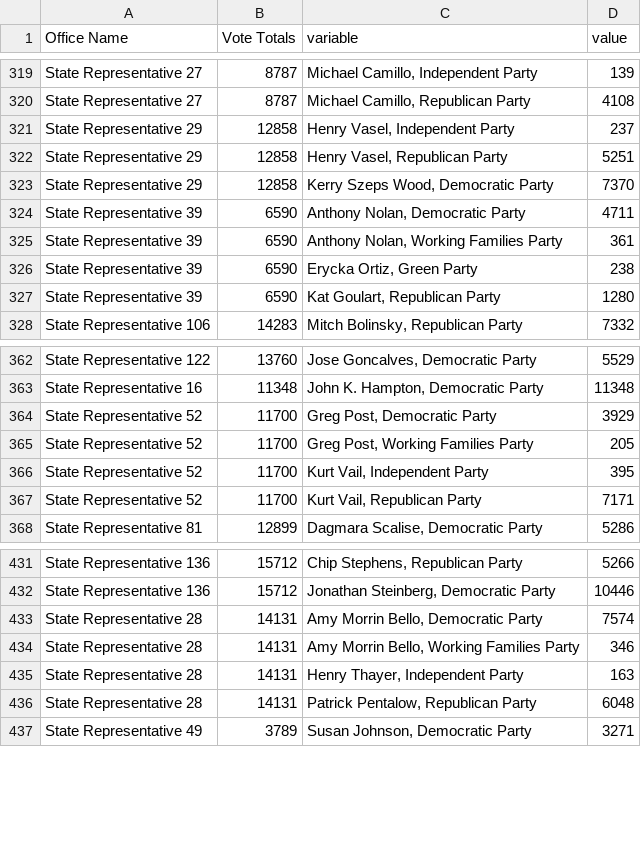
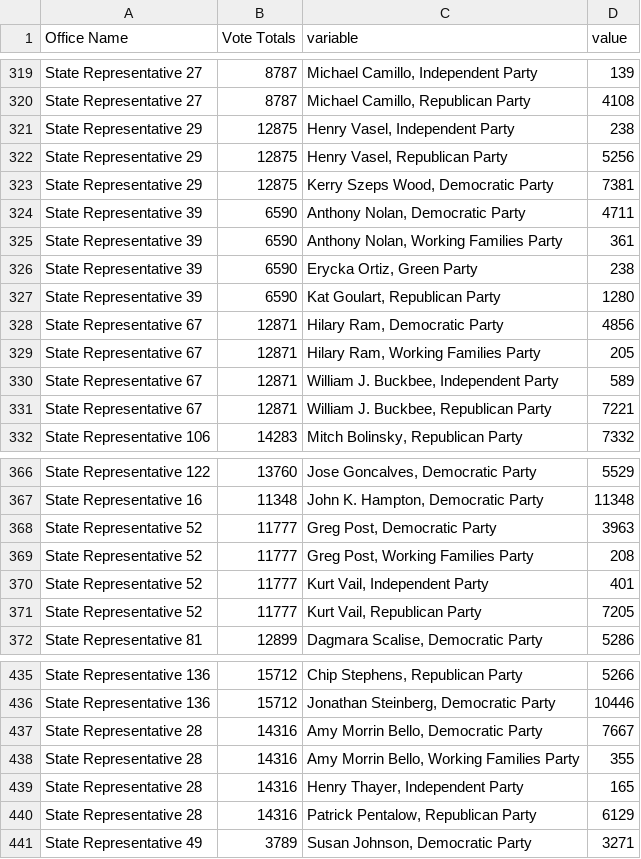
Before and after one commit to kpananjady/my-portfolio2, a CSV file: src/data/election_2020/ct_state_house.csv, drawn as a sheet; only a part is shown, gaps mark what is left out; the diff covers the shown part only.

```diff
--- a/src/data/election_2020/ct_state_house.csv
+++ b/src/data/election_2020/ct_state_house.csv
@@ -320,5 +320,5 @@ State Representative 27,8787,"Michael Camillo, Independent Party",139
 State Representative 27,8787,"Michael Camillo, Republican Party",4108
-State Representative 29,12858,"Henry Vasel, Independent Party",237
-State Representative 29,12858,"Henry Vasel, Republican Party",5251
-State Representative 29,12858,"Kerry Szeps Wood, Democratic Party",7370
+State Representative 29,12875,"Henry Vasel, Independent Party",238
+State Representative 29,12875,"Henry Vasel, Republican Party",5256
+State Representative 29,12875,"Kerry Szeps Wood, Democratic Party",7381
 State Representative 39,6590,"Anthony Nolan, Democratic Party",4711
@@ -327,2 +327,6 @@ State Representative 39,6590,"Erycka Ortiz, Green Party",238
 State Representative 39,6590,"Kat Goulart, Republican Party",1280
+State Representative 67,12871,"Hilary Ram, Democratic Party",4856
+State Representative 67,12871,"Hilary Ram, Working Families Party",205
+State Representative 67,12871,"William J. Buckbee, Independent Party",589
+State Representative 67,12871,"William J. Buckbee, Republican Party",7221
 State Representative 106,14283,"Mitch Bolinsky, Republican Party",7332
@@ -363,6 +367,6 @@ State Representative 122,13760,"Jose Goncalves, Democratic Party",5529
 State Representative 16,11348,"John K. Hampton, Democratic Party",11348
-State Representative 52,11700,"Greg Post, Democratic Party",3929
-State Representative 52,11700,"Greg Post, Working Families Party",205
-State Representative 52,11700,"Kurt Vail, Independent Party",395
-State Representative 52,11700,"Kurt Vail, Republican Party",7171
+State Representative 52,11777,"Greg Post, Democratic Party",3963
+State Representative 52,11777,"Greg Post, Working Families Party",208
+State Representative 52,11777,"Kurt Vail, Independent Party",401
+State Representative 52,11777,"Kurt Vail, Republican Party",7205
 State Representative 81,12899,"Dagmara Scalise, Democratic Party",5286
@@ -432,6 +436,6 @@ State Representative 136,15712,"Chip Stephens, Republican Party",5266
 State Representative 136,15712,"Jonathan Steinberg, Democratic Party",10446
-State Representative 28,14131,"Amy Morrin Bello, Democratic Party",7574
-State Representative 28,14131,"Amy Morrin Bello, Working Families Party",346
-State Representative 28,14131,"Henry Thayer, Independent Party",163
-State Representative 28,14131,"Patrick Pentalow, Republican Party",6048
+State Representative 28,14316,"Amy Morrin Bello, Democratic Party",7667
+State Representative 28,14316,"Amy Morrin Bello, Working Families Party",355
+State Representative 28,14316,"Henry Thayer, Independent Party",165
+State Representative 28,14316,"Patrick Pentalow, Republican Party",6129
 State Representative 49,3789,"Susan Johnson, Democratic Party",3271
```
Also changed, not shown: 16 edited cells elsewhere in this file, src/data/election_2020/ct_state_senate.csv, src/data/election_2020/pres_turnout.csv, 15 other files.
